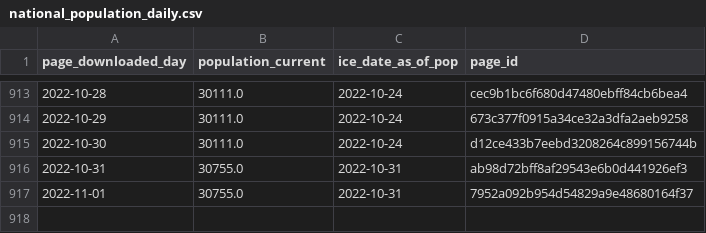
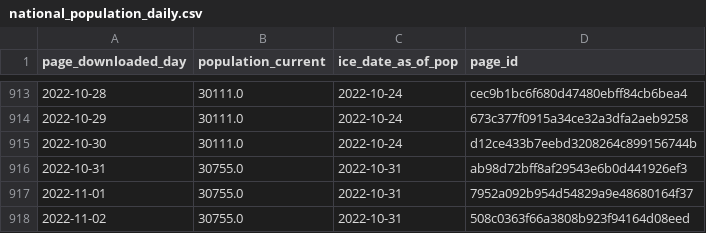
Before and after one commit to vera-institute/ice-detention-covid, a CSV file: data_daily/national_population_daily.csv, drawn as a sheet; only a part is shown, gaps mark what is left out; the diff names each change by its address in the sheet, - before the commit and + after, or states it on an @@ line.

```diff
--- a/data_daily/national_population_daily.csv
+++ b/data_daily/national_population_daily.csv
+row 918: 2022-11-02 | 30755.0 | 2022-10-31 | 508c0363f66a3808b923f94164d08eed
```
Also changed, not shown: data_daily/national_cases_daily.csv, data_daily/national_tests_daily.csv, 6 other files.
